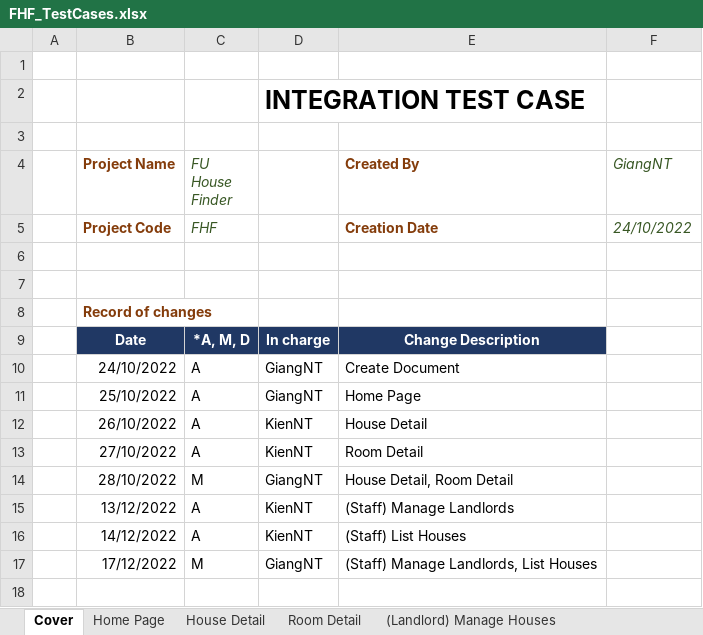
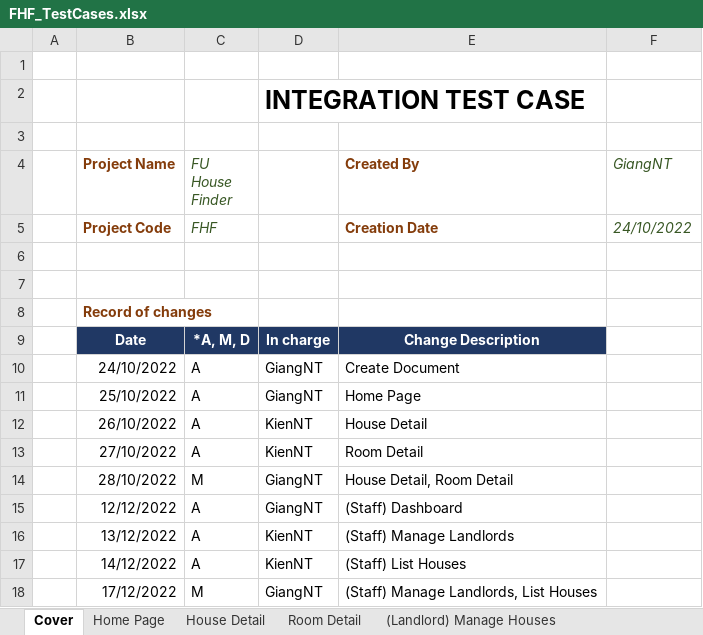
Before and after one commit to nguyenthegiang/fu-house-finder, an Excel workbook: Documentation/FHF_TestCases.xlsx, sheet Cover, drawn as a sheet; values as stored, in another font and other column widths than the file's, no borders; charts and pictures not drawn; the diff names each change by its address in the sheet, - before the commit and + after, or states it on an @@ line.

Commit message:
Small change

```diff
--- a/Documentation/FHF_TestCases.xlsx (sheet Cover)
+++ b/Documentation/FHF_TestCases.xlsx (sheet Cover)
+row 15:  | 12/12/2022 | A | GiangNT | (Staff) Dashboard
```
